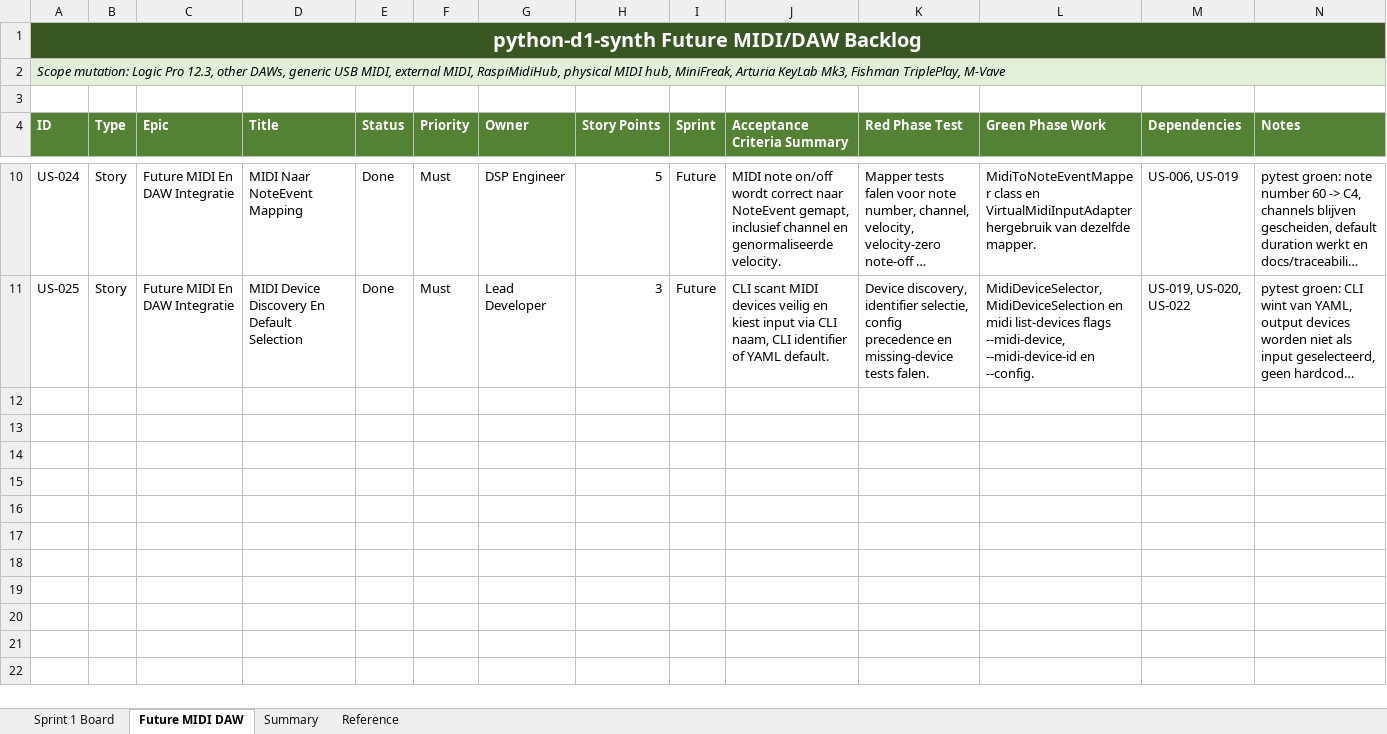
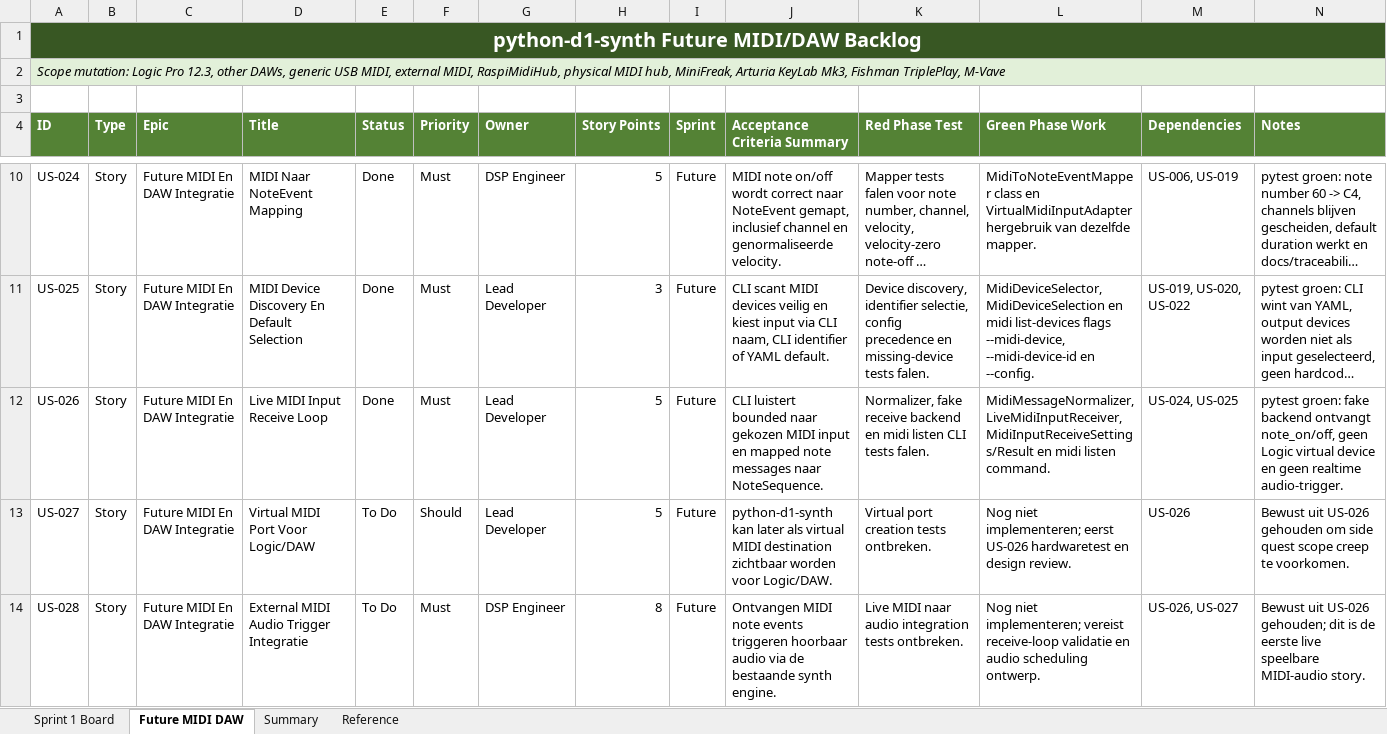
Before and after one commit to pappavis/python-d1-synth, an Excel workbook: outputs/CHATOD-20260709-D1PY-MVP-001/python_d1_synth_sprint_1_kanban_backlog.xlsx, sheet Future MIDI DAW, drawn as a sheet; only a part is shown, gaps mark what is left out; long unchanged cells end in …; values as stored, in another font and other column widths than the file's, no borders; table styles not drawn; the diff names each change by its address in the sheet, - before the commit and + after, or states it on an @@ line.

Commit message:
Complete US-026 live midi receive loop

```diff
--- a/outputs/CHATOD-20260709-D1PY-MVP-001/python_d1_synth_sprint_1_kanban_backlog.xlsx (sheet Future MIDI DAW)
+++ b/outputs/CHATOD-20260709-D1PY-MVP-001/python_d1_synth_sprint_1_kanban_backlog.xlsx (sheet Future MIDI DAW)
+row 12: US-026 | Story | Future MIDI En DAW Integratie | Live MIDI Input Receive Loop | Done | Must | Lead Developer | 5 | Future | CLI luistert bounded naar gekozen MIDI input en mapped note messages naar NoteSequence. | Normalizer, fake receive backend en midi listen CLI tests falen. | MidiMessageNormalizer, LiveMidiInputReceiver, MidiInputReceiveSettings/Result en midi listen command. | US-024, US-025 | pytest groen: fake backend ontvangt note_on/off, geen Logic virtual device en geen realtime audio-trigger.
+row 13: US-027 | Story | Future MIDI En DAW Integratie | Virtual MIDI Port Voor Logic/DAW | To Do | Should | Lead Developer | 5 | Future | python-d1-synth kan later als virtual MIDI destination zichtbaar worden voor Logic/DAW. | Virtual port creation tests ontbreken. | Nog niet implementeren; eerst US-026 hardwaretest en design review. | US-026 | Bewust uit US-026 gehouden om side quest scope creep te voorkomen.
+row 14: US-028 | Story | Future MIDI En DAW Integratie | External MIDI Audio Trigger Integratie | To Do | Must | DSP Engineer | 8 | Future | Ontvangen MIDI note events triggeren hoorbaar audio via de bestaande synth engine. | Live MIDI naar audio integration tests ontbreken. | Nog niet implementeren; vereist receive-loop validatie en audio scheduling ontwerp. | US-026, US-027 | Bewust uit US-026 gehouden; dit is de eerste live speelbare MIDI-audio story.
```
Also changed, not shown: sheet Summary, 11 other files.
